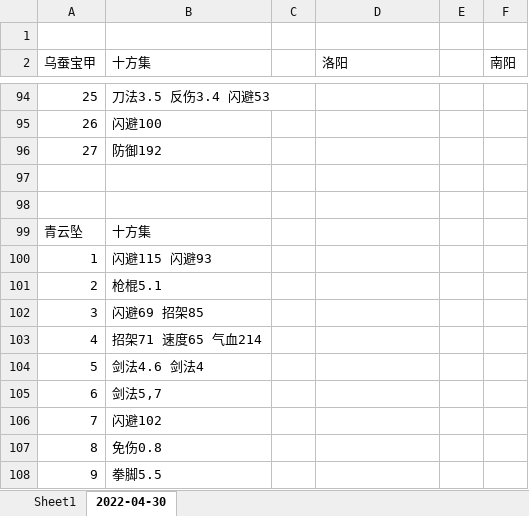
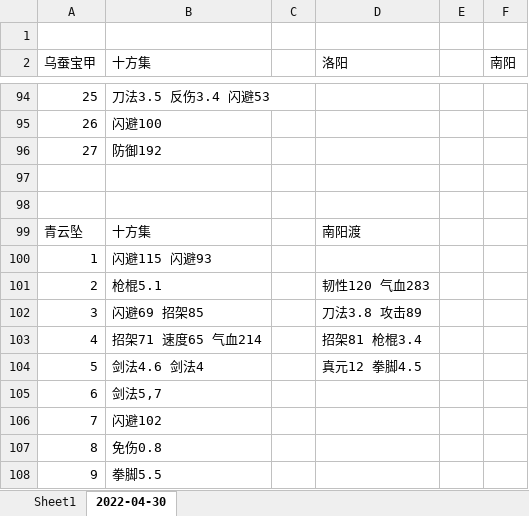
Before and after one commit to FlashPikachu/my_docs, an Excel workbook: games/烟雨江湖/橙装序列.xlsx, sheet 2022-04-30, drawn as a sheet; only a part is shown, gaps mark what is left out; values as stored, in another font and other column widths than the file's, no cell formats; the diff covers the shown part only; the diff names each change by its address in the sheet, - before the commit and + after, or states it on an @@ line.

Commit message:
update

```diff
--- a/games/烟雨江湖/橙装序列.xlsx (sheet 2022-04-30)
+++ b/games/烟雨江湖/橙装序列.xlsx (sheet 2022-04-30)
-D99 (洛阳): (empty)
+D99 (洛阳): 南阳渡
-D101 (洛阳): (empty)
+D101 (洛阳): 韧性120 气血283
-D102 (洛阳): (empty)
+D102 (洛阳): 刀法3.8 攻击89
-D103 (洛阳): (empty)
+D103 (洛阳): 招架81 枪棍3.4
-D104 (洛阳): (empty)
+D104 (洛阳): 真元12 拳脚4.5
```
Also changed, not shown: 187 added rows, 2 edited cells and row numbers in column A elsewhere in this sheet, sheet Sheet1, cell formats.
